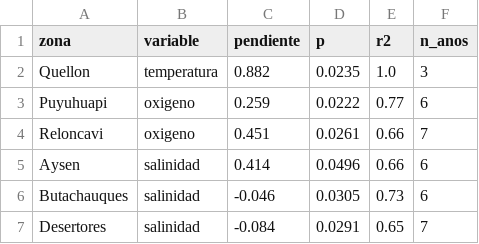
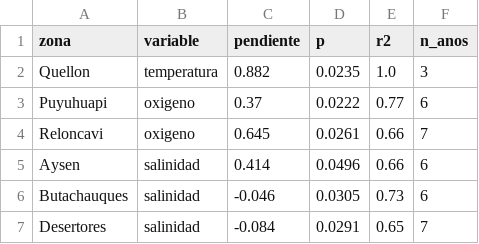
Before and after one commit to rfvera/seguimiento-obj_4, a CSV file: salidas/verificacion/tendencias_fondo_significativas.csv, drawn as a sheet.

```diff
--- a/salidas/verificacion/tendencias_fondo_significativas.csv
+++ b/salidas/verificacion/tendencias_fondo_significativas.csv
@@ -2,4 +2,4 @@ zona,variable,pendiente,p,r2,n_anos
 Quellon,temperatura,0.882,0.0235,1.0,3
-Puyuhuapi,oxigeno,0.259,0.0222,0.77,6
-Reloncavi,oxigeno,0.451,0.0261,0.66,7
+Puyuhuapi,oxigeno,0.37,0.0222,0.77,6
+Reloncavi,oxigeno,0.645,0.0261,0.66,7
 Aysen,salinidad,0.414,0.0496,0.66,6
```
Also changed, not shown: salidas/analisis_ambiental/estado_referencia_por_zona.csv, salidas/analisis_ambiental/resumen_regional.csv, 19 other files.
